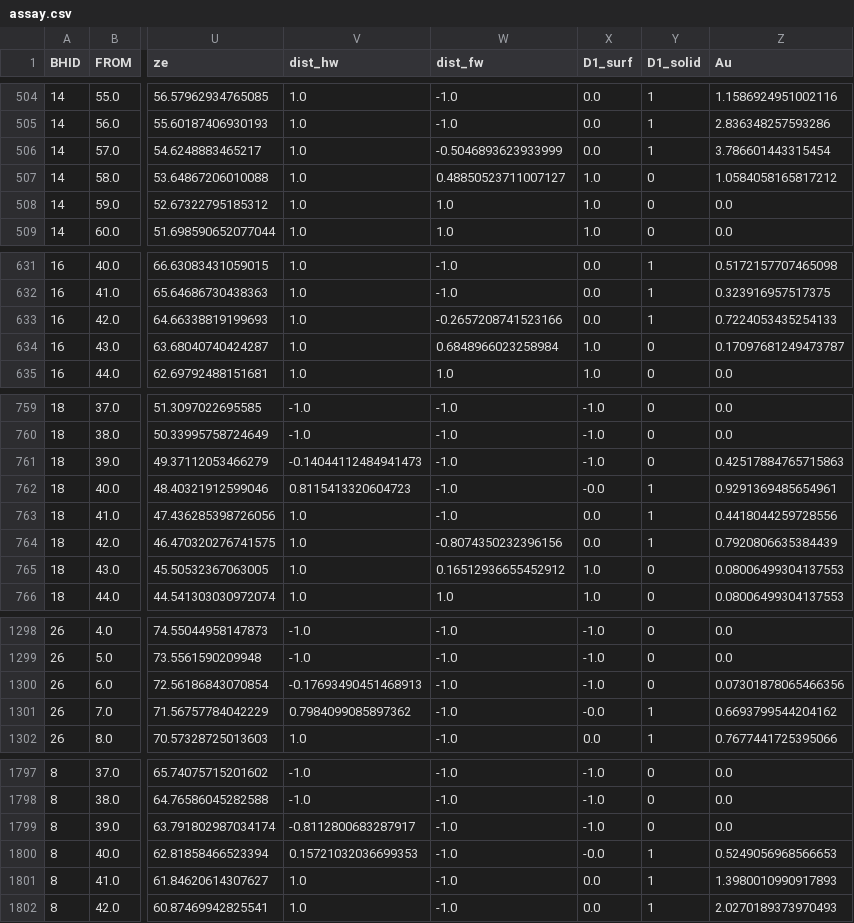
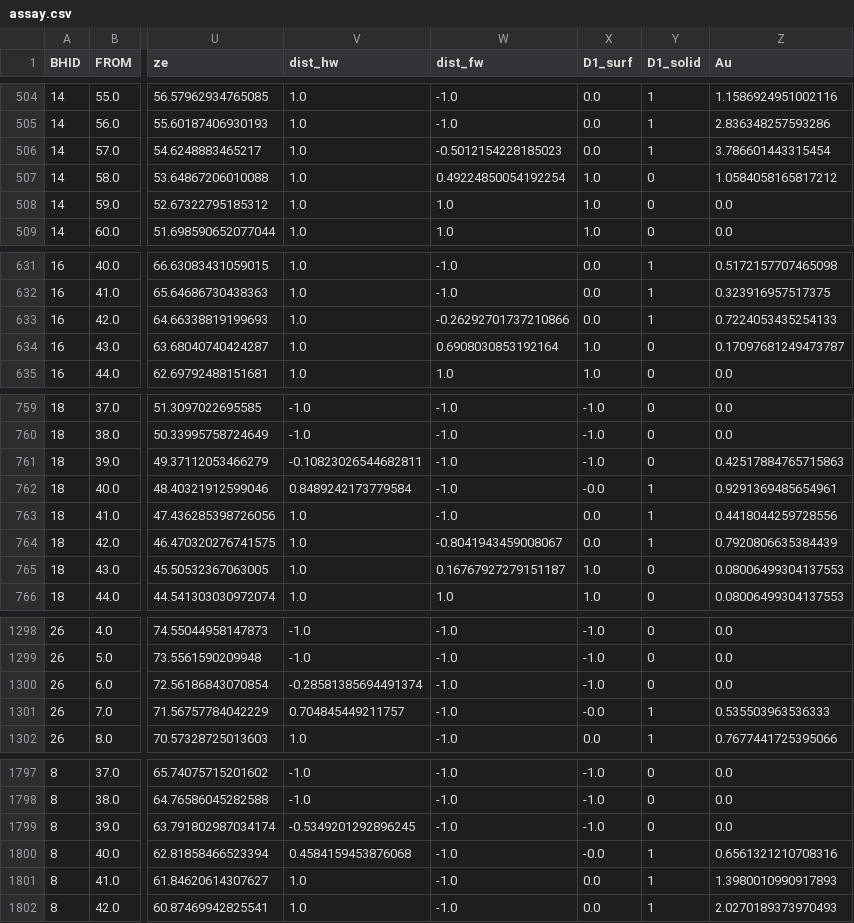
Before and after one commit to opengeostat/pygslib, a CSV file: sandbox/Model From DXF/assay.csv (was sandbox/generate_geo_model_from_dxfV2/assay.csv), drawn as a sheet; only a part is shown, gaps mark what is left out; the diff covers the shown part only; the diff names each change by its address in the sheet, - before the commit and + after, or states it on an @@ line.

```diff
--- a/sandbox/generate_geo_model_from_dxfV2/assay.csv
+++ b/sandbox/Model From DXF/assay.csv
-W506 (dist_fw): -0.5046893623933999
+W506 (dist_fw): -0.5012154228185023
-W507 (dist_fw): 0.48850523711007127
+W507 (dist_fw): 0.49224850054192254
-W633 (dist_fw): -0.2657208741523166
+W633 (dist_fw): -0.26292701737210866
-W634 (dist_fw): 0.6848966023258984
+W634 (dist_fw): 0.6908030853192164
-V761 (dist_hw): -0.14044112484941473
+V761 (dist_hw): -0.10823026544682811
-V762 (dist_hw): 0.8115413320604723
+V762 (dist_hw): 0.8489242173779584
-W764 (dist_fw): -0.8074350232396156
+W764 (dist_fw): -0.8041943459008067
-W765 (dist_fw): 0.16512936655452912
+W765 (dist_fw): 0.16767927279151187
-V1300 (dist_hw): -0.17693490451468913
+V1300 (dist_hw): -0.28581385694491374
-Z1300 (Au): 0.07301878065466356
+Z1300 (Au): 0.0
-V1301 (dist_hw): 0.7984099085897362
+V1301 (dist_hw): 0.704845449211757
-Z1301 (Au): 0.6693799544204162
+Z1301 (Au): 0.535503963536333
-V1799 (dist_hw): -0.8112800683287917
+V1799 (dist_hw): -0.5349201292896245
-V1800 (dist_hw): 0.15721032036699353
+V1800 (dist_hw): 0.4584159453876068
-Z1800 (Au): 0.5249056968566653
+Z1800 (Au): 0.6561321210708316
```
Also changed, not shown: 33 edited cells elsewhere in this file, 40 other files.
